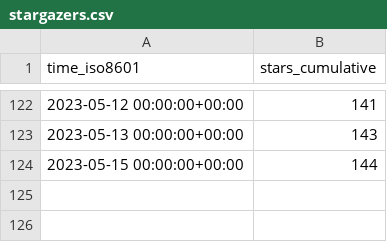
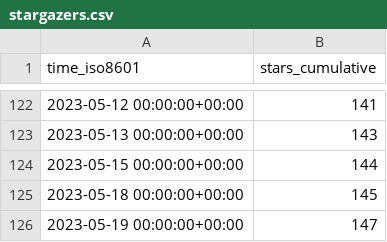
Before and after one commit to Mercury-23/MERN-project, a CSV file: idurar/idurar-erp-crm/ghrs-data/stargazers.csv, drawn as a sheet; only a part is shown, gaps mark what is left out; the diff names each change by its address in the sheet, - before the commit and + after, or states it on an @@ line.

Commit message:
ghrs: stars and forks 05-19-1325-DF96 for idurar/idurar-erp-crm

```diff
--- a/idurar/idurar-erp-crm/ghrs-data/stargazers.csv
+++ b/idurar/idurar-erp-crm/ghrs-data/stargazers.csv
+row 125: 2023-05-18 00:00:00+00:00 | 145
+row 126: 2023-05-19 00:00:00+00:00 | 147
```
